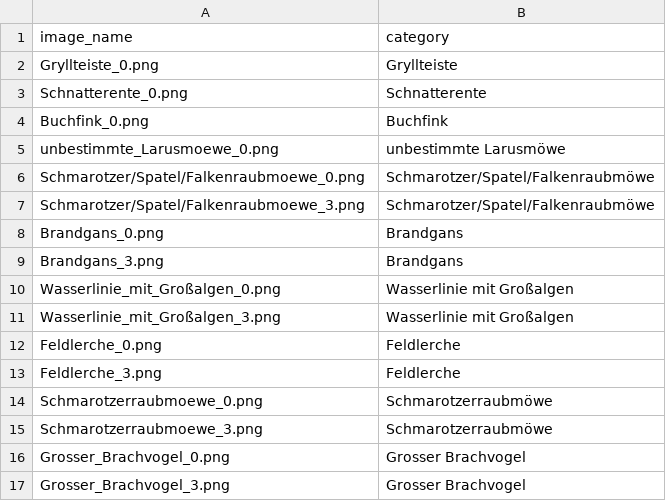
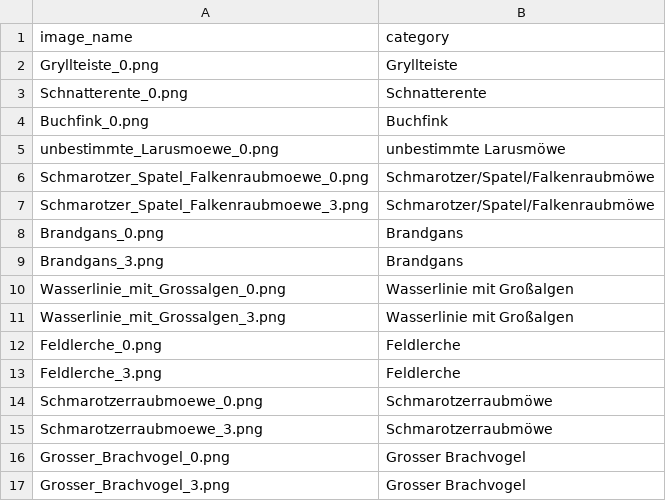
Before and after one commit to thangible/Bachelorthesis-GAN-EfficientNet, a CSV file: gan_generated_data/gan_info.csv, drawn as a sheet; only a part is shown.

```diff
--- a/gan_generated_data/gan_info.csv
+++ b/gan_generated_data/gan_info.csv
@@ -5,8 +5,8 @@ Buchfink_0.png,Buchfink
 unbestimmte_Larusmoewe_0.png,unbestimmte Larusmöwe
-Schmarotzer/Spatel/Falkenraubmoewe_0.png,Schmarotzer/Spatel/Falkenraubmöwe
-Schmarotzer/Spatel/Falkenraubmoewe_3.png,Schmarotzer/Spatel/Falkenraubmöwe
+Schmarotzer_Spatel_Falkenraubmoewe_0.png,Schmarotzer/Spatel/Falkenraubmöwe
+Schmarotzer_Spatel_Falkenraubmoewe_3.png,Schmarotzer/Spatel/Falkenraubmöwe
 Brandgans_0.png,Brandgans
 Brandgans_3.png,Brandgans
-Wasserlinie_mit_Großalgen_0.png,Wasserlinie mit Großalgen
-Wasserlinie_mit_Großalgen_3.png,Wasserlinie mit Großalgen
+Wasserlinie_mit_Grossalgen_0.png,Wasserlinie mit Großalgen
+Wasserlinie_mit_Grossalgen_3.png,Wasserlinie mit Großalgen
 Feldlerche_0.png,Feldlerche
```
Also changed, not shown: 24 other files.
